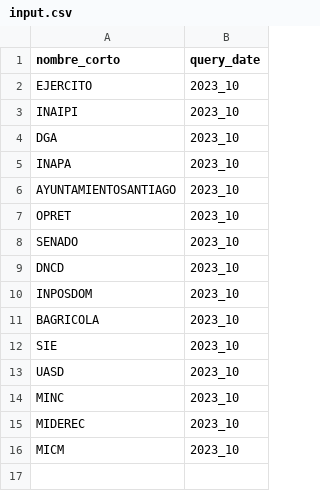
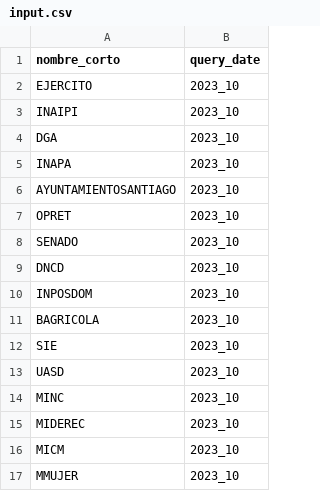
Before and after one commit to BigDataDO/descarga-nominas-rd, a CSV file: input.csv, drawn as a sheet.

```diff
--- a/input.csv
+++ b/input.csv
@@ -16 +16,2 @@ MIDEREC,2023_10
 MICM,2023_10
+MMUJER,2023_10
```
Also changed, not shown: 1 other file.
